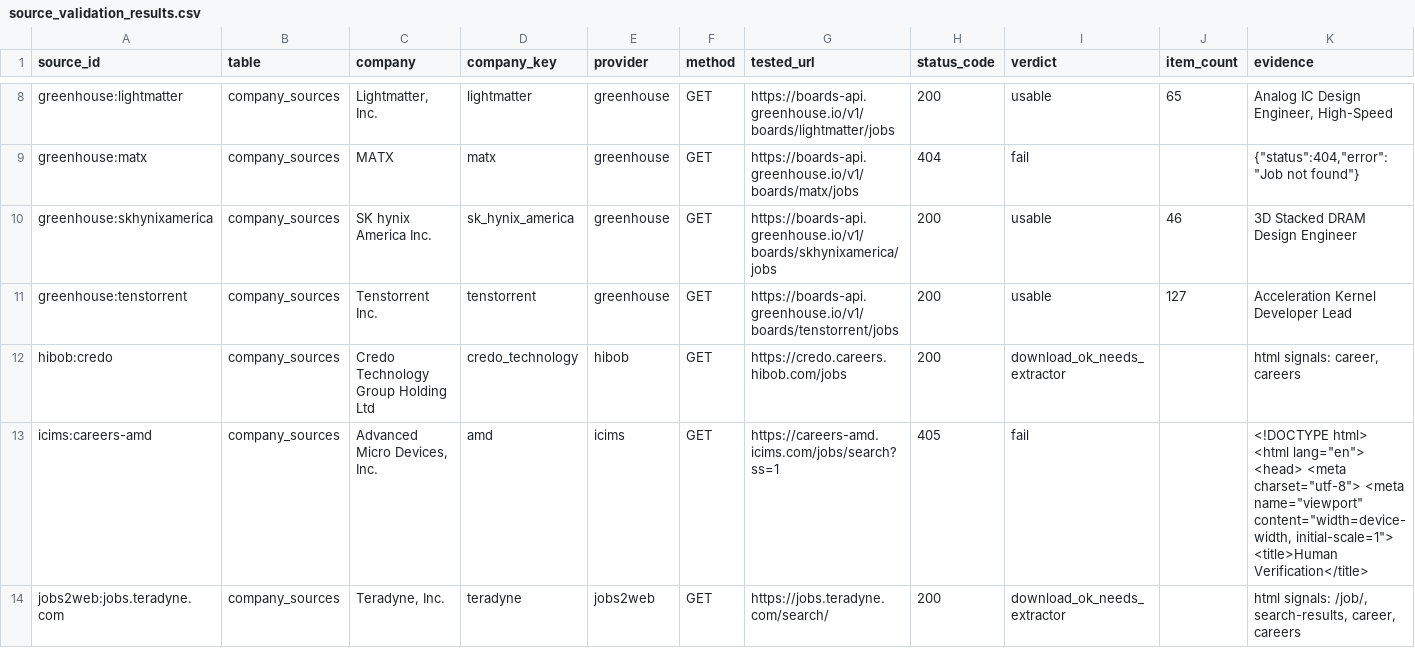
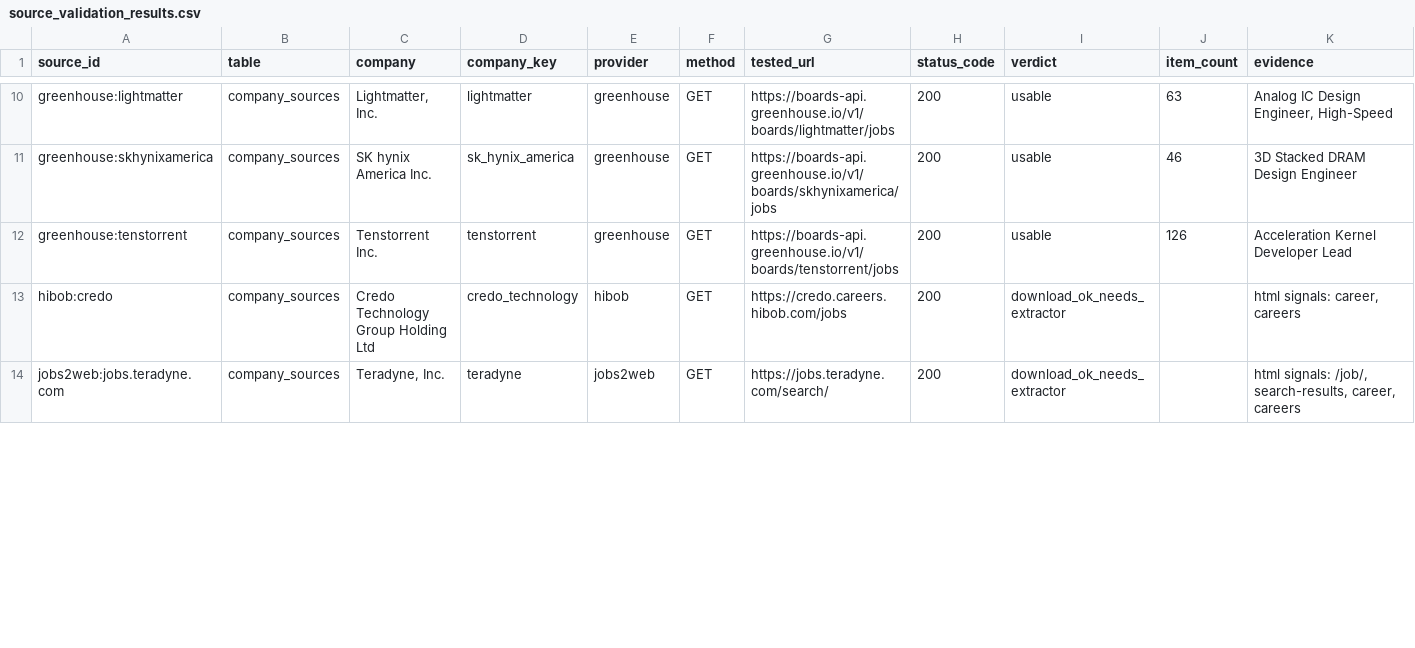
Before and after one commit to TanoZhang/Operation1million, a CSV file: data/raw/source_validation_results.csv, drawn as a sheet; only a part is shown, gaps mark what is left out; removed rows and columns are numbered as before the commit, all else as after; the diff covers the shown part only; the diff names each change by its address in the sheet, - before the commit and + after, or states it on an @@ line.

```diff
--- a/data/raw/source_validation_results.csv
+++ b/data/raw/source_validation_results.csv
-J10 (item_count): 65
+J10 (item_count): 63
-row 9: greenhouse:matx | company_sources | MATX | matx | greenhouse | GET | https://boards-api.greenhouse.io/v1/boards/matx/jobs | 404 | fail |  | {"status":404,"error":"Job not found"}
-J12 (item_count): 127
+J12 (item_count): 126
-row 13: icims:careers-amd | company_sources | Advanced Micro Devices, Inc. | amd | icims | GET | https://careers-amd.icims.com/jobs/search?ss=1 | 405 | fail |  | <!DOCTYPE html> <html lang="en"> <head> <meta charset="utf-8"> <meta name="viewport" content="width=device-width, initial-scale=1"> <title>Human Verification</title>
```
Also changed, not shown: 3 added rows, 1 removed row and 22 edited cells elsewhere in this file, 8 other files.
